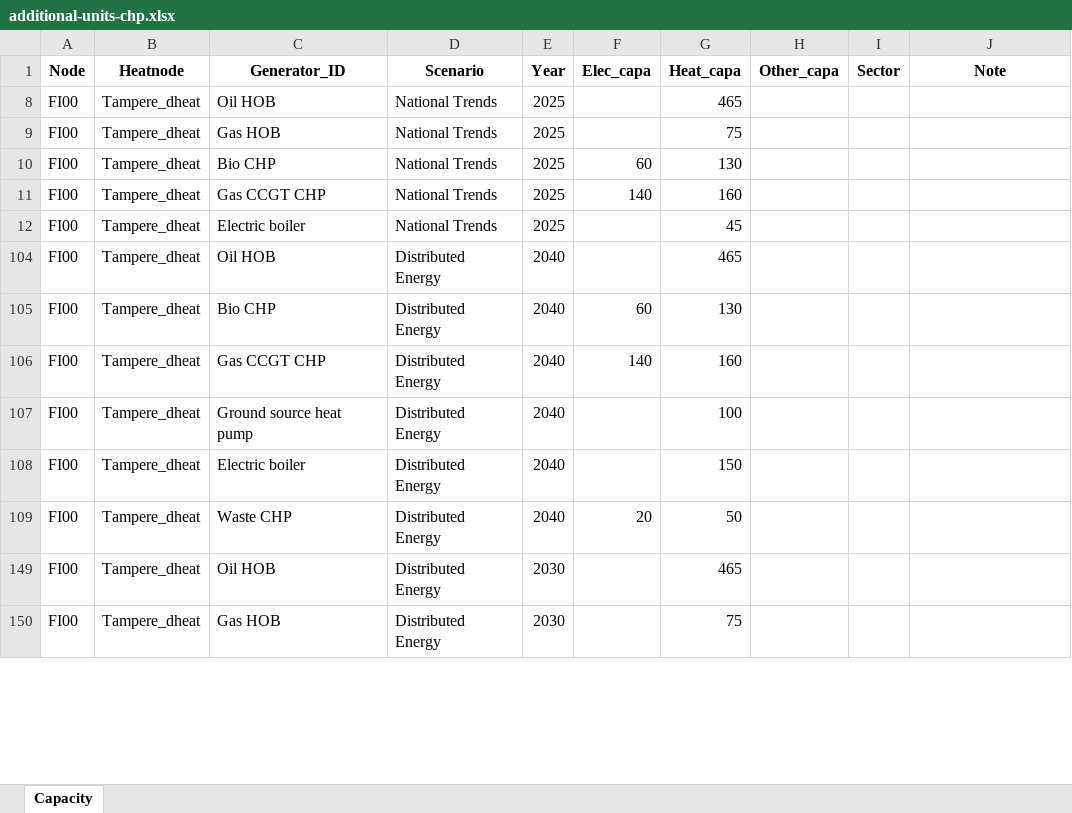
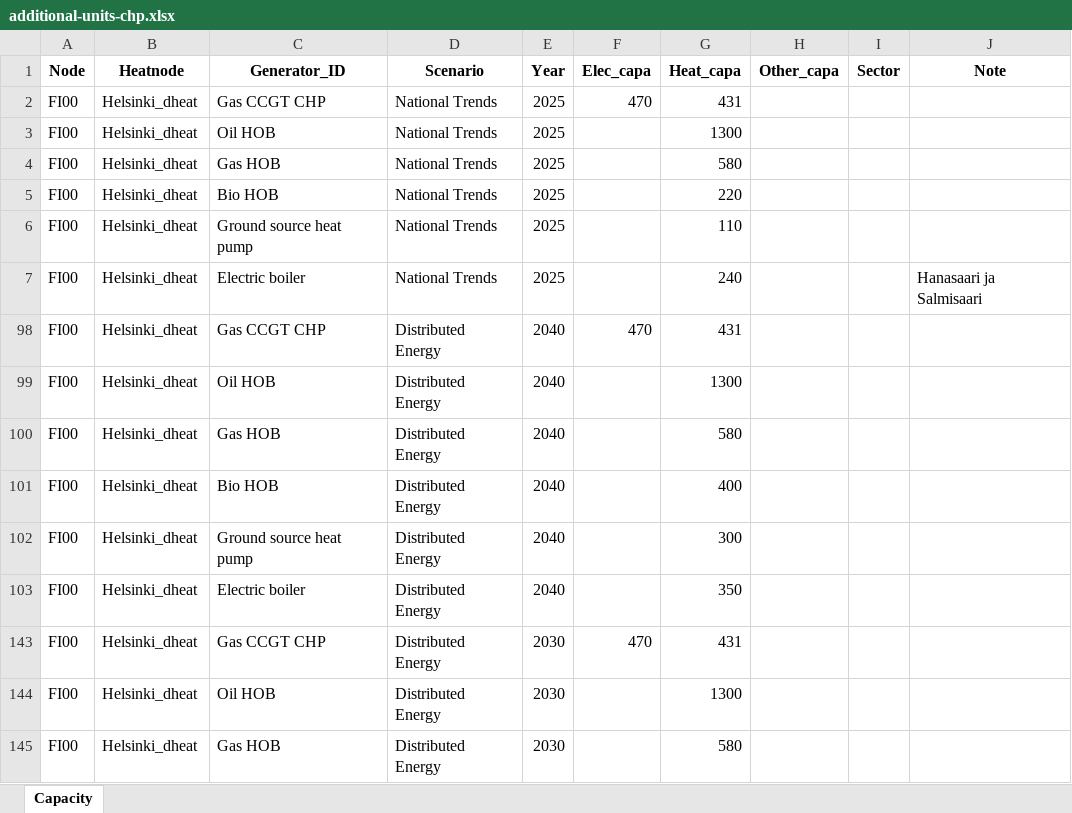
Before and after one commit to vttresearch/north_european_model, an Excel workbook: input/capacity/additional-units-chp.xlsx, sheet Capacity, drawn as a sheet; only a part is shown; values as stored, in another font and other column widths than the file's, no borders; charts and pictures not drawn; addresses are those after the commit; the diff covers the shown part only; the diff names each change by its address in the sheet, - before the commit and + after, or states it on an @@ line.

```diff
--- a/input/capacity/additional-units-chp.xlsx (sheet Capacity)
+++ b/input/capacity/additional-units-chp.xlsx (sheet Capacity)
@@ row 2 unhidden: FI00 | Helsinki_dheat | Gas CCGT CHP | National Trends | 2025 | 470 | 431 @@
-B3:B7 (Heatnode): Tampere_dheat
+B3:B7 (Heatnode): Helsinki_dheat
-G3 (Heat_capa): 465
+G3 (Heat_capa): 1300
-G4 (Heat_capa): 75
+G4 (Heat_capa): 580
-C5 (Generator_ID): Bio CHP
+C5 (Generator_ID): Bio HOB
-F5 (Elec_capa): 60
+F5 (Elec_capa): (empty)
-G5 (Heat_capa): 130
+G5 (Heat_capa): 220
-C6 (Generator_ID): Gas CCGT CHP
+C6 (Generator_ID): Ground source heat pump
-F6 (Elec_capa): 140
+F6 (Elec_capa): (empty)
-G6 (Heat_capa): 160
+G6 (Heat_capa): 110
-G7 (Heat_capa): 45
+G7 (Heat_capa): 240
-J7 (Note): (empty)
+J7 (Note): Hanasaari ja Salmisaari
@@ row 98 unhidden: FI00 | Helsinki_dheat | Gas CCGT CHP | Distributed Energy | 2040 | 470 | 431 @@
-B99:B103 (Heatnode): Tampere_dheat
+B99:B103 (Heatnode): Helsinki_dheat
-G99 (Heat_capa): 465
+G99 (Heat_capa): 1300
-C100 (Generator_ID): Bio CHP
+C100 (Generator_ID): Gas HOB
-F100 (Elec_capa): 60
+F100 (Elec_capa): (empty)
-G100 (Heat_capa): 130
+G100 (Heat_capa): 580
-C101 (Generator_ID): Gas CCGT CHP
+C101 (Generator_ID): Bio HOB
-F101 (Elec_capa): 140
+F101 (Elec_capa): (empty)
-G101 (Heat_capa): 160
+G101 (Heat_capa): 400
-G102 (Heat_capa): 100
+G102 (Heat_capa): 300
-G103 (Heat_capa): 150
+G103 (Heat_capa): 350
-B143:B145 (Heatnode): Tampere_dheat
+B143:B145 (Heatnode): Helsinki_dheat
-C143 (Generator_ID): Waste CHP
+C143 (Generator_ID): Gas CCGT CHP
-E143 (Year): 2040
+E143 (Year): 2030
-F143 (Elec_capa): 20
+F143 (Elec_capa): 470
-G143 (Heat_capa): 50
+G143 (Heat_capa): 431
-G144 (Heat_capa): 465
+G144 (Heat_capa): 1300
-G145 (Heat_capa): 75
+G145 (Heat_capa): 580
```
Also changed, not shown: 1 added row, 1 hidden or unhidden row and 13 edited cells elsewhere in this sheet, input/maf2020techdata.xlsx, input/unitdict.xlsx, 1 other file.
